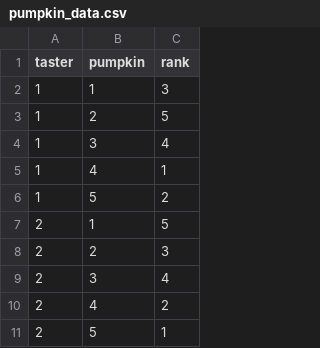
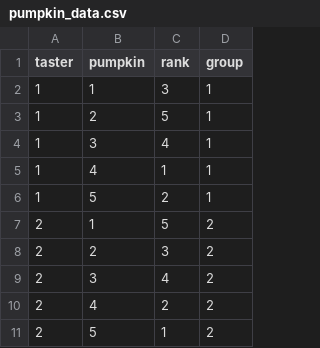
Before and after one commit to mwburke/idyll-test-pumpkin, a CSV file: data/pumpkin_data.csv, drawn as a sheet; only a part is shown; the diff names each change by its address in the sheet, - before the commit and + after, or states it on an @@ line.

Commit message:
updated text, need actual data instead of placeholder data

```diff
--- a/data/pumpkin_data.csv
+++ b/data/pumpkin_data.csv
+column D (group), rows 2-11: 1 | 1 | 1 | 1 | 1 | 2 | 2 | 2 | 2 | 2
```
Also changed, not shown: 8 other files.
